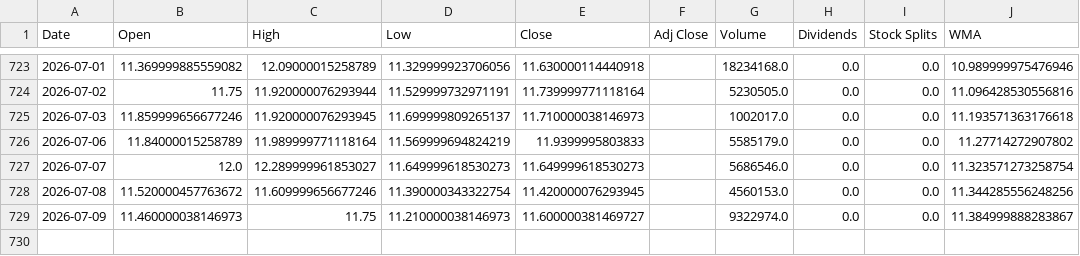
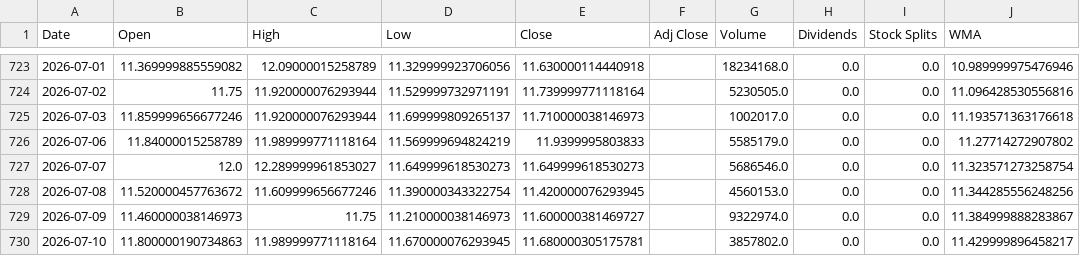
Before and after one commit to LeoRodaelli/investAI, a CSV file: ROXO34.SA.csv, drawn as a sheet; only a part is shown, gaps mark what is left out.

```diff
--- a/ROXO34.SA.csv
+++ b/ROXO34.SA.csv
@@ -724,3 +724,3 @@ Date,Open,High,Low,Close,Adj Close,Volume,Dividends,Stock Splits,WMA
 2026-07-02,11.75,11.920000076293944,11.529999732971191,11.739999771118164,,5230505.0,0.0,0.0,11.096428530556816
-2026-07-03,11.859999656677246,11.920000076293945,11.699999809265137,11.710000038146973,,1002017.0,0.0,0.0,11.193571363176618
+2026-07-03,11.859999656677246,11.920000076293944,11.699999809265137,11.710000038146973,,1002017.0,0.0,0.0,11.193571363176618
 2026-07-06,11.84000015258789,11.989999771118164,11.569999694824219,11.9399995803833,,5585179.0,0.0,0.0,11.27714272907802
@@ -729 +729,2 @@ Date,Open,High,Low,Close,Adj Close,Volume,Dividends,Stock Splits,WMA
 2026-07-09,11.460000038146973,11.75,11.210000038146973,11.600000381469727,,9322974.0,0.0,0.0,11.384999888283867
+2026-07-10,11.800000190734863,11.989999771118164,11.670000076293945,11.680000305175781,,3857802.0,0.0,0.0,11.429999896458217
```
Also changed, not shown: AMZO34.SA.csv, BHIA3.SA.csv, 30 other files.
